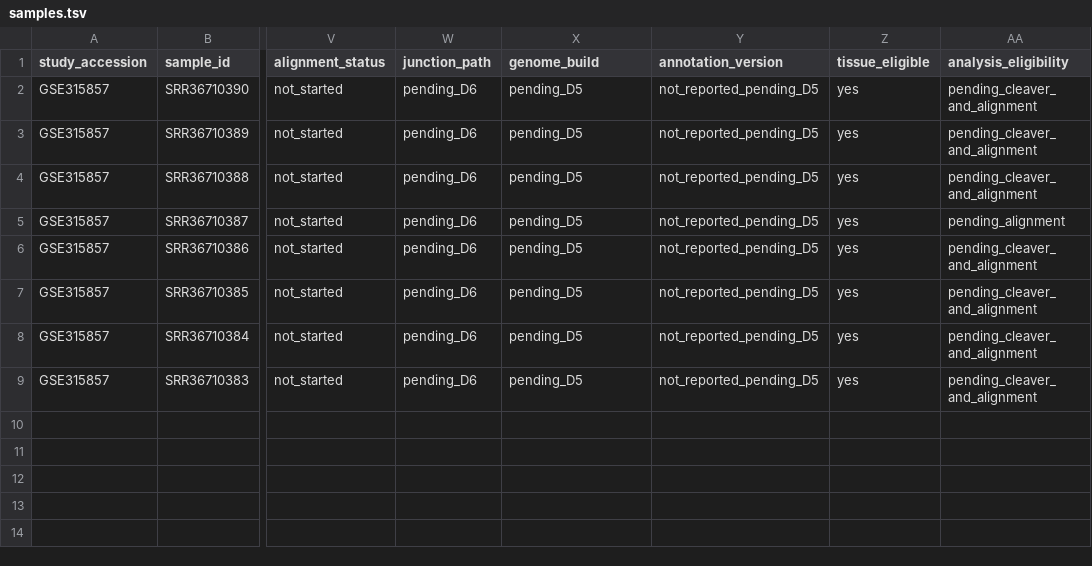
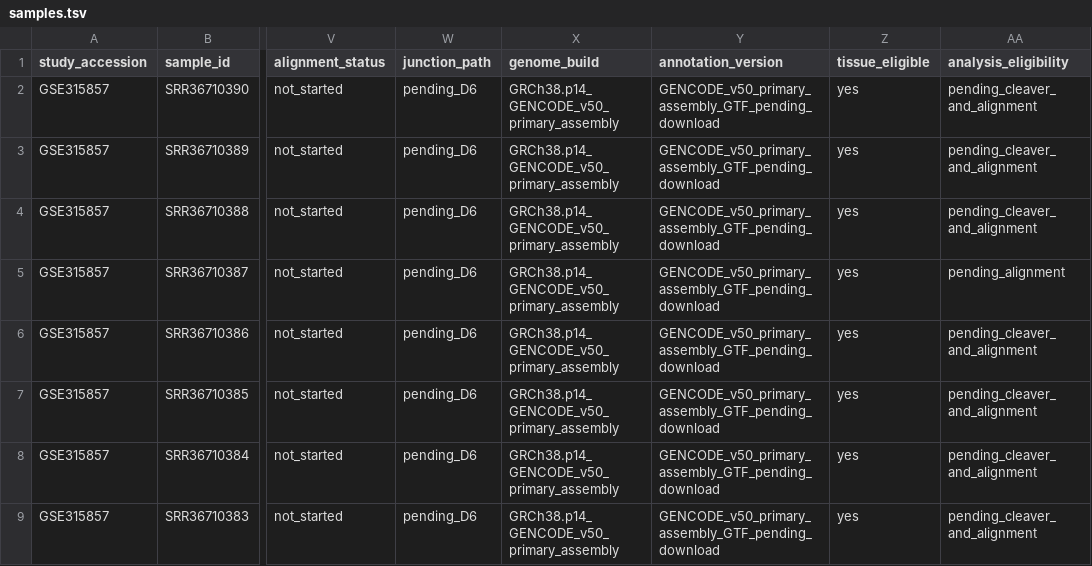
Before and after one commit to simransummermalik/TopologicalAnalysisofRNASplicinginEndometriosis, a TSV file: data/metadata/samples.tsv, drawn as a sheet; only a part is shown, gaps mark what is left out; the diff names each change by its address in the sheet, - before the commit and + after, or states it on an @@ line.

Commit message:
human genome fasta

```diff
--- a/data/metadata/samples.tsv
+++ b/data/metadata/samples.tsv
-X2:X9 (genome_build): pending_D5
+X2:X9 (genome_build): GRCh38.p14_GENCODE_v50_primary_assembly
-Y2:Y9 (annotation_version): not_reported_pending_D5
+Y2:Y9 (annotation_version): GENCODE_v50_primary_assembly_GTF_pending_download
```
Also changed, not shown: 8 other files.
